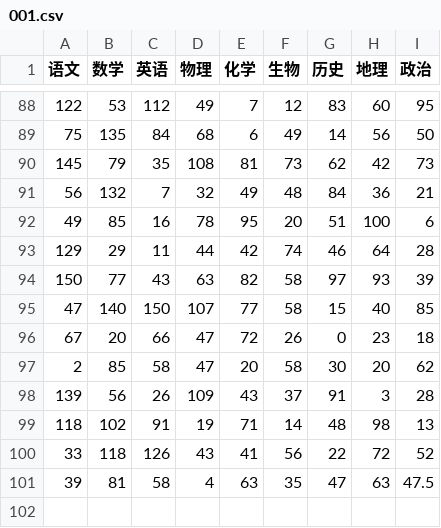
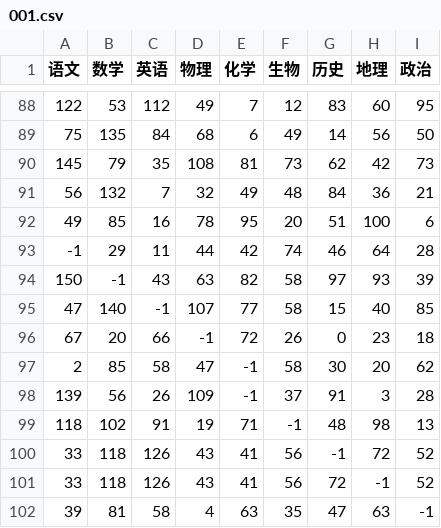
Before and after one commit to richard-ma/score, a CSV file: data/001.csv, drawn as a sheet; only a part is shown, gaps mark what is left out.

Commit message:
添加带有-1的测试数据

```diff
--- a/data/001.csv
+++ b/data/001.csv
@@ -92,10 +92,11 @@
 49,85,16,78,95,20,51,100,6
-129,29,11,44,42,74,46,64,28
-150,77,43,63,82,58,97,93,39
-47,140,150,107,77,58,15,40,85
-67,20,66,47,72,26,0,23,18
-2,85,58,47,20,58,30,20,62
-139,56,26,109,43,37,91,3,28
-118,102,91,19,71,14,48,98,13
-33,118,126,43,41,56,22,72,52
-39,81,58,4,63,35,47,63,47.5
+-1,29,11,44,42,74,46,64,28
+150,-1,43,63,82,58,97,93,39
+47,140,-1,107,77,58,15,40,85
+67,20,66,-1,72,26,0,23,18
+2,85,58,47,-1,58,30,20,62
+139,56,26,109,-1,37,91,3,28
+118,102,91,19,71,-1,48,98,13
+33,118,126,43,41,56,-1,72,52
+33,118,126,43,41,56,72,-1,52
+39,81,58,4,63,35,47,63,-1
```
